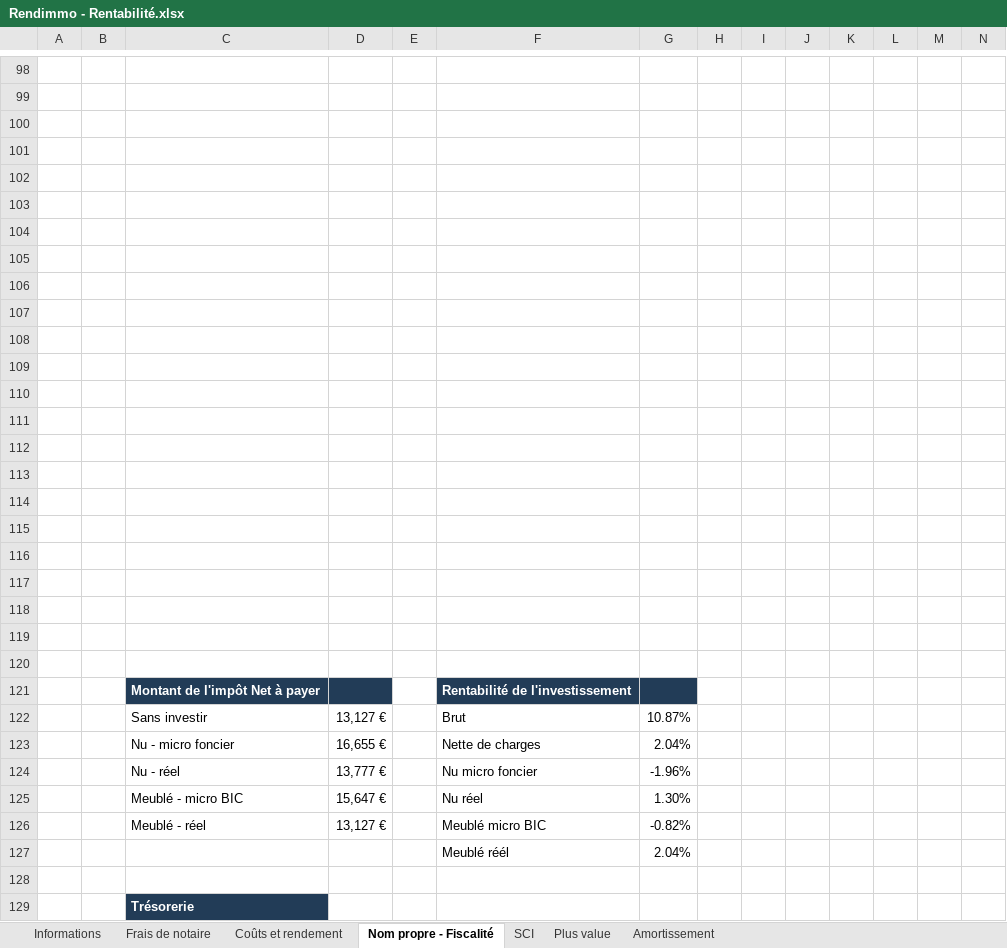
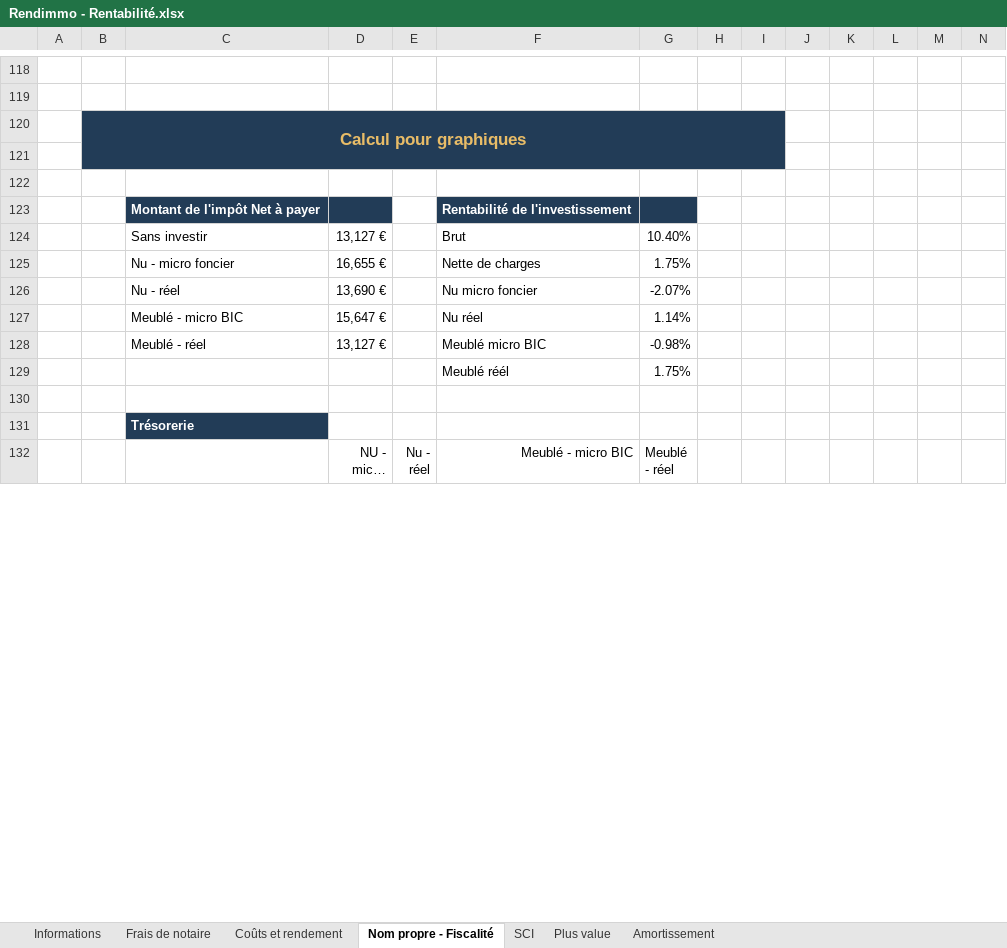
Before and after one commit to shuripoursnik-lgtm/Rendimo, an Excel workbook: Template Excel/Rendimmo - Rentabilité.xlsx, sheet Nom propre - Fiscalité, drawn as a sheet; only a part is shown, gaps mark what is left out; the shorter side is filled out with more unchanged rows; long unchanged cells end in …; values as stored, in another font and other column widths than the file's, no borders; charts and pictures and conditional formats not drawn; removed rows and columns are numbered as before the commit, all else as after; rows hold the shown columns only; the diff covers the shown part only; the diff names each change by its address in the sheet, - before the commit and + after, or states it on an @@ line.

Commit message:
feat: Améliorations formulaires et graphiques SCI
- Changement Occasion  Ancien par défaut
- Ajout formulaire saisie manuelle complet
- Correction navigation analyse détaillée
- Fix SCI: ligne 9 non modifiée, valeurs par défaut associés
- Activation graphique analyse fiscale SCI

```diff
--- a/Template Excel/Rendimmo - Rentabilité.xlsx (sheet Nom propre - Fiscalité)
+++ b/Template Excel/Rendimmo - Rentabilité.xlsx (sheet Nom propre - Fiscalité)
-B120: (empty)
+B120: Calcul pour graphiques
-B120:I120 fill: none
+B120:I120 fill: #223C57
+B120:I121 merged
-row 101: (empty)
-row 102: (empty)
-row 103: (empty)
-row 104: (empty)
-row 105: (empty)
-row 106: (empty)
-row 107: (empty)
-row 108: (empty)
-row 109: (empty)
-row 110: (empty)
-row 111: (empty)
-row 112: (empty)
-row 113: (empty)
-row 114: (empty)
-row 115: (empty)
-row 116: (empty)
-row 117: (empty)
-row 118: (empty)
-B121:I121 fill: none
+B121:I121 fill: #223C57
-G124: 10.87%
+G124: 10.40%
-G125: 2.04%
+G125: 1.75%
-D126: 13,777 €
+D126: 13,690 €
-G126: -1.96%
+G126: -2.07%
-G127: 1.30%
+G127: 1.14%
-G128: -0.82%
+G128: -0.98%
-G129: 2.04%
+G129: 1.75%
```
Also changed, not shown: 24 added rows, 4 removed rows, 30 edited cells, cell formats and merged cells elsewhere in this sheet, sheet Amortissement, sheet SCI, sheet Coûts et rendement, sheet Plus value, sheet Frais de notaire, formulas that keep their value, hidden cells, charts or pictures, 3 other files.
